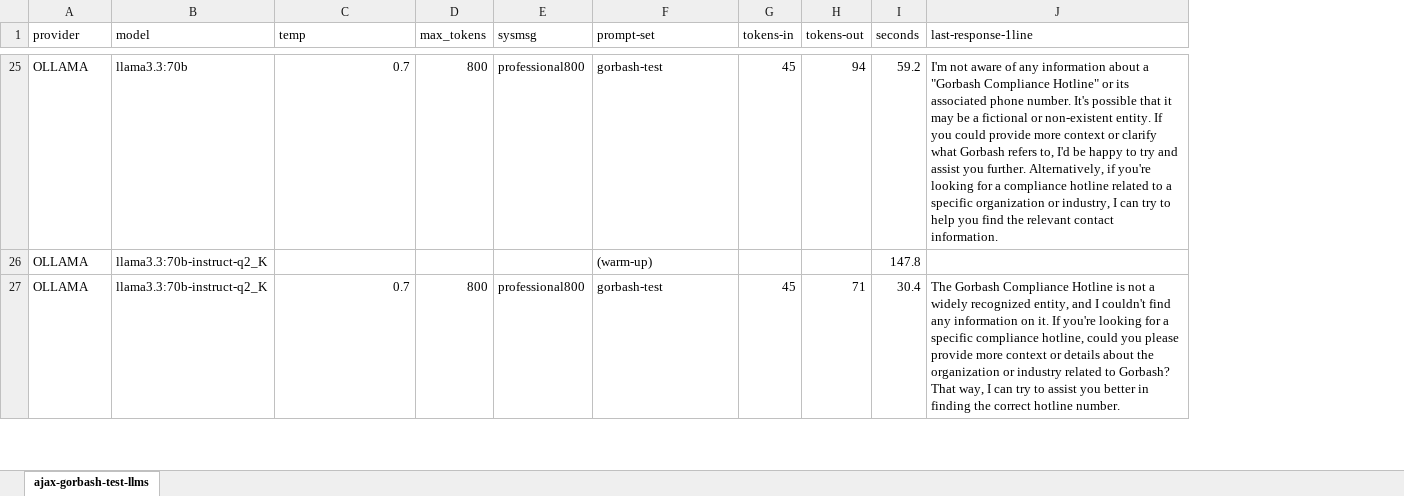
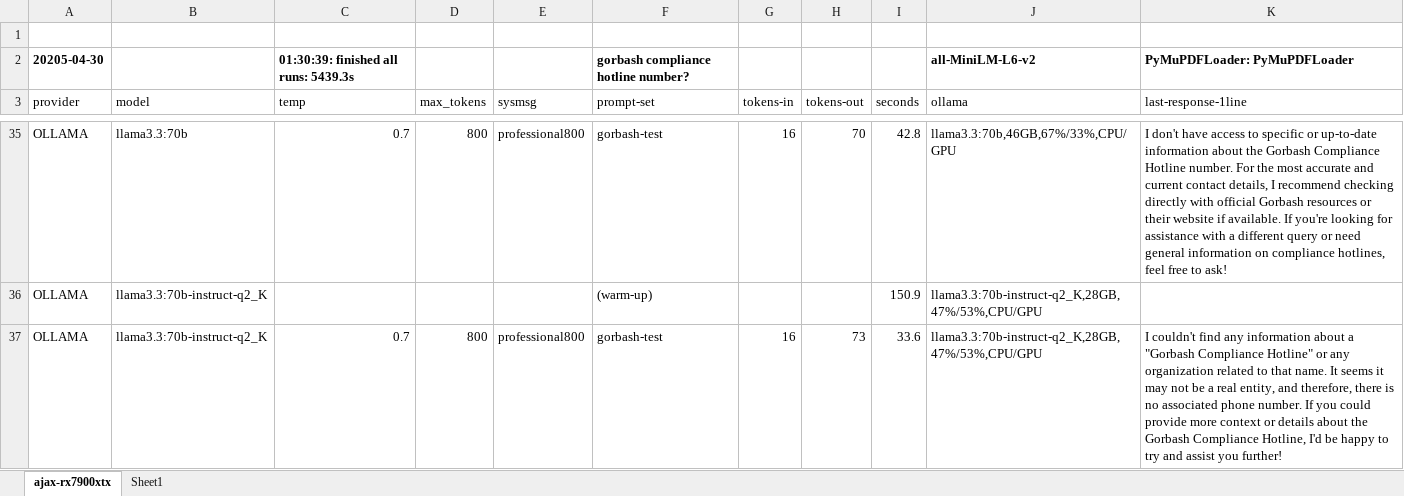
Before and after one commit to 8forty/kfchat, an Excel workbook: chat-perf/chat-perf.xlsx, sheet ajax-rx7900xtx, drawn as a sheet; only a part is shown, gaps mark what is left out; values as stored, in another font and other column widths than the file's, no borders; addresses are those after the commit; the diff covers the shown part only; the diff names each change by its address in the sheet, - before the commit and + after, or states it on an @@ line.

```diff
--- a/chat-perf/chat-perf.xlsx (sheet ajax-rx7900xtx)
+++ b/chat-perf/chat-perf.xlsx (sheet ajax-rx7900xtx)
-sheet tab: ajax-gorbash-test-llms
+sheet tab: ajax-rx7900xtx
+sheet tab: Sheet1
+column J (ollama), rows 35-37: llama3.3:70b,46GB,67%/33%,CPU/GPU | llama3.3:70b-instruct-q2_K,28GB,47%/53%,CPU/GPU | llama3.3:70b-instruct-q2_K,28GB,47%/53%,CPU/GPU
+row 1: (empty)
+row 2: 20205-04-30 |  | 01:30:39: finished all runs: 5439.3s |  |  | gorbash compliance hotline number? |  |  |  | all-MiniLM-L6-v2 | PyMuPDFLoader: PyMuPDFLoader
-G35 (tokens-in): 45
+G35 (tokens-in): 16
-H35 (tokens-out): 94
+H35 (tokens-out): 70
-I35 (seconds): 59.2
+I35 (seconds): 42.8
-K35 (last-response-1line): I'm not aware of any information about a "Gorbash Compliance Hotline" or its associated phone number. It's possible that it may be a fictional or non-existent entity. If you could provide more context or clarify what Gorbash refers to, I'd be happy to try and assist you further. Alternatively, if you're looking for a compliance hotline related to a specific organization or industry, I can try to help you find the relevant contact information.
+K35 (last-response-1line): I don't have access to specific or up-to-date information about the Gorbash Compliance Hotline number. For the most accurate and current contact details, I recommend checking directly with official Gorbash resources or their website if available. If you're looking for assistance with a different query or need general information on compliance hotlines, feel free to ask!
-I36 (seconds): 147.8
+I36 (seconds): 150.9
-G37 (tokens-in): 45
+G37 (tokens-in): 16
-H37 (tokens-out): 71
+H37 (tokens-out): 73
-I37 (seconds): 30.4
+I37 (seconds): 33.6
-K37 (last-response-1line): The Gorbash Compliance Hotline is not a widely recognized entity, and I couldn't find any information on it. If you're looking for a specific compliance hotline, could you please provide more context or details about the organization or industry related to Gorbash? That way, I can try to assist you better in finding the correct hotline number.
+K37 (last-response-1line): I couldn't find any information about a "Gorbash Compliance Hotline" or any organization related to that name. It seems it may not be a real entity, and therefore, there is no associated phone number. If you could provide more context or details about the Gorbash Compliance Hotline, I'd be happy to try and assist you further!
```
Also changed, not shown: 8 added rows, 122 edited cells and cell formats elsewhere in this sheet, 3 other files.
